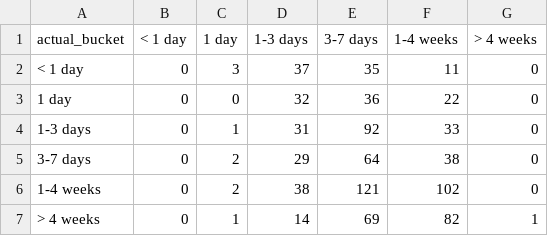
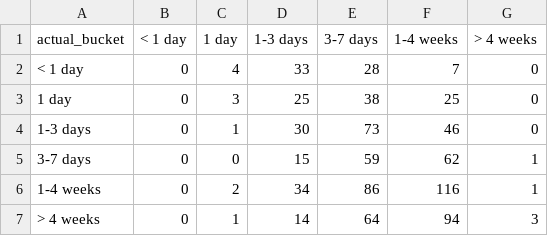
Before and after one commit to jamelski1/btoe, a CSV file: models/model_c_combined/analysis/bucket_grid_counts.csv, drawn as a sheet.

```diff
--- a/models/model_c_combined/analysis/bucket_grid_counts.csv
+++ b/models/model_c_combined/analysis/bucket_grid_counts.csv
@@ -1,7 +1,7 @@
 actual_bucket,< 1 day,1 day,1-3 days,3-7 days,1-4 weeks,> 4 weeks
-< 1 day,0,3,37,35,11,0
-1 day,0,0,32,36,22,0
-1-3 days,0,1,31,92,33,0
-3-7 days,0,2,29,64,38,0
-1-4 weeks,0,2,38,121,102,0
-> 4 weeks,0,1,14,69,82,1
+< 1 day,0,4,33,28,7,0
+1 day,0,3,25,38,25,0
+1-3 days,0,1,30,73,46,0
+3-7 days,0,0,15,59,62,1
+1-4 weeks,0,2,34,86,116,1
+> 4 weeks,0,1,14,64,94,3
```
Also changed, not shown: models/model_a_text_only/analysis/bucket_grid_counts.csv, models/model_a_text_only/analysis/error_by_range.csv, 30 other files.
